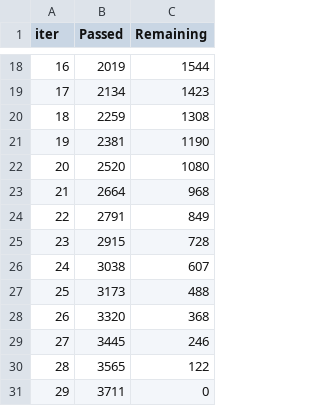
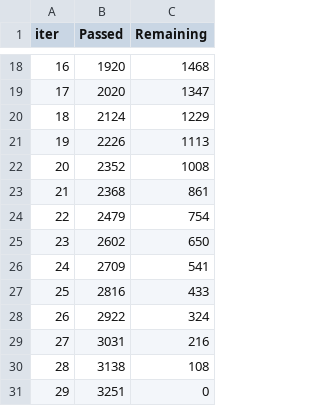
Before and after one commit to mygodimatomato/DeepLearning, a TSV file: Competition/Competition_1/mygodimatomato/catboost_info/time_left.tsv, drawn as a sheet; only a part is shown, gaps mark what is left out; the diff covers the shown part only.

```diff
--- a/Competition/Competition_1/mygodimatomato/catboost_info/time_left.tsv
+++ b/Competition/Competition_1/mygodimatomato/catboost_info/time_left.tsv
@@ -18,14 +18,14 @@ iter	Passed	Remaining
-16	2019	1544
-17	2134	1423
-18	2259	1308
-19	2381	1190
-20	2520	1080
-21	2664	968
-22	2791	849
-23	2915	728
-24	3038	607
-25	3173	488
-26	3320	368
-27	3445	246
-28	3565	122
-29	3711	0
+16	1920	1468
+17	2020	1347
+18	2124	1229
+19	2226	1113
+20	2352	1008
+21	2368	861
+22	2479	754
+23	2602	650
+24	2709	541
+25	2816	433
+26	2922	324
+27	3031	216
+28	3138	108
+29	3251	0
```
Also changed, not shown: 32 edited cells elsewhere in this file, Competition/Competition_1/mygodimatomato/catboost_info/learn_error.tsv, 4 other files.
